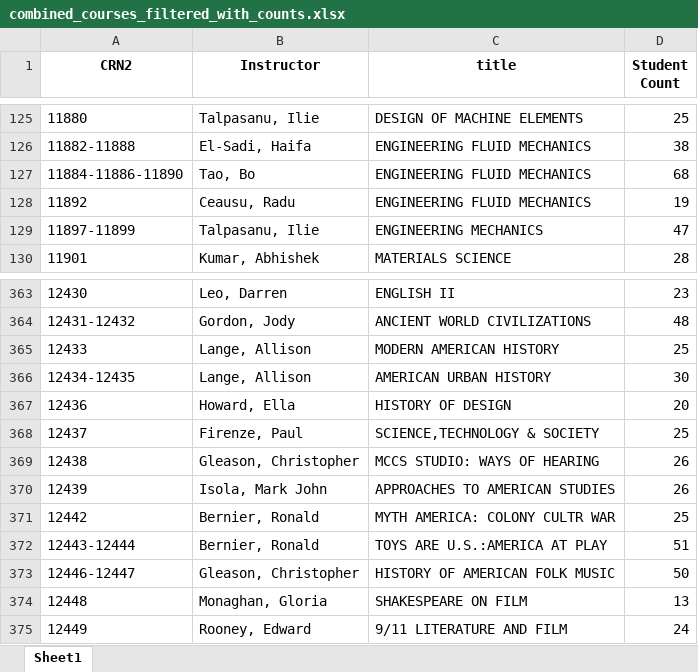
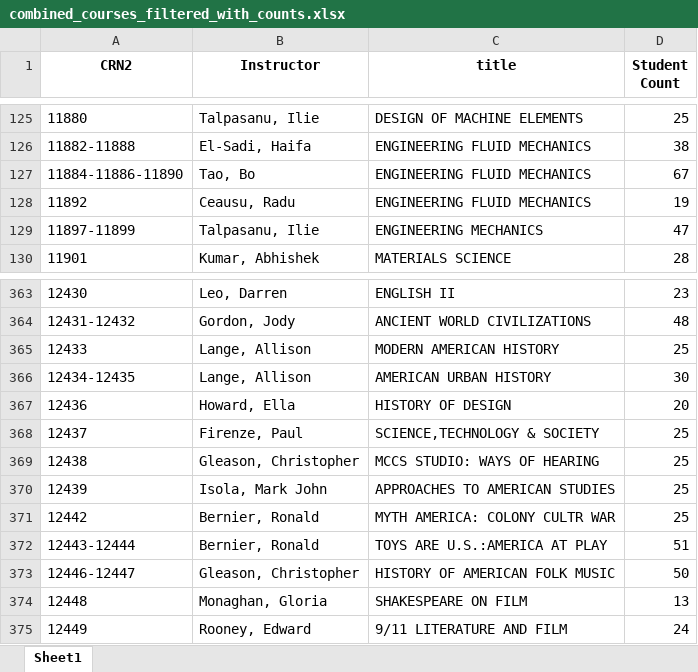
Before and after one commit to wur5atwit/redesigned-train, an Excel workbook: combined_courses_filtered_with_counts.xlsx, sheet Sheet1, drawn as a sheet; only a part is shown, gaps mark what is left out; values as stored, in another font and other column widths than the file's, no borders; the diff names each change by its address in the sheet, - before the commit and + after, or states it on an @@ line.

```diff
--- a/combined_courses_filtered_with_counts.xlsx (sheet Sheet1)
+++ b/combined_courses_filtered_with_counts.xlsx (sheet Sheet1)
-D127 (Student Count): 68
+D127 (Student Count): 67
-D369:D370 (Student Count): 26
+D369:D370 (Student Count): 25
```
Also changed, not shown: Possible_Schedule.xlsx, 3 other files.
